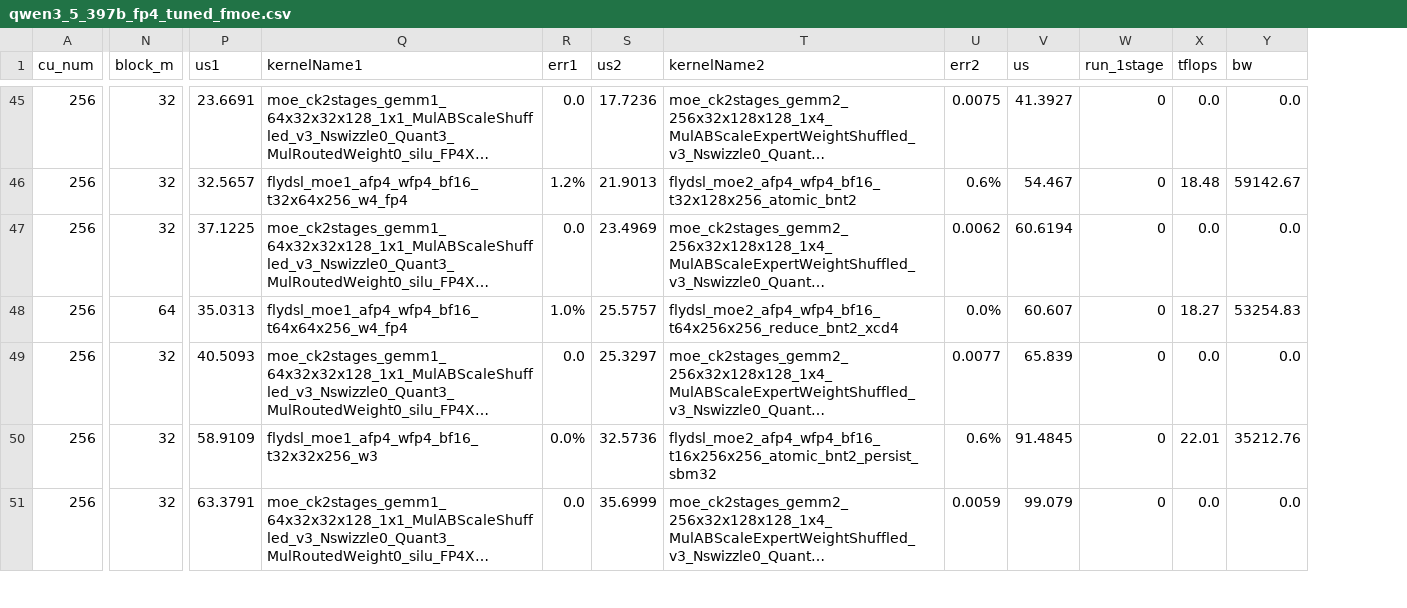
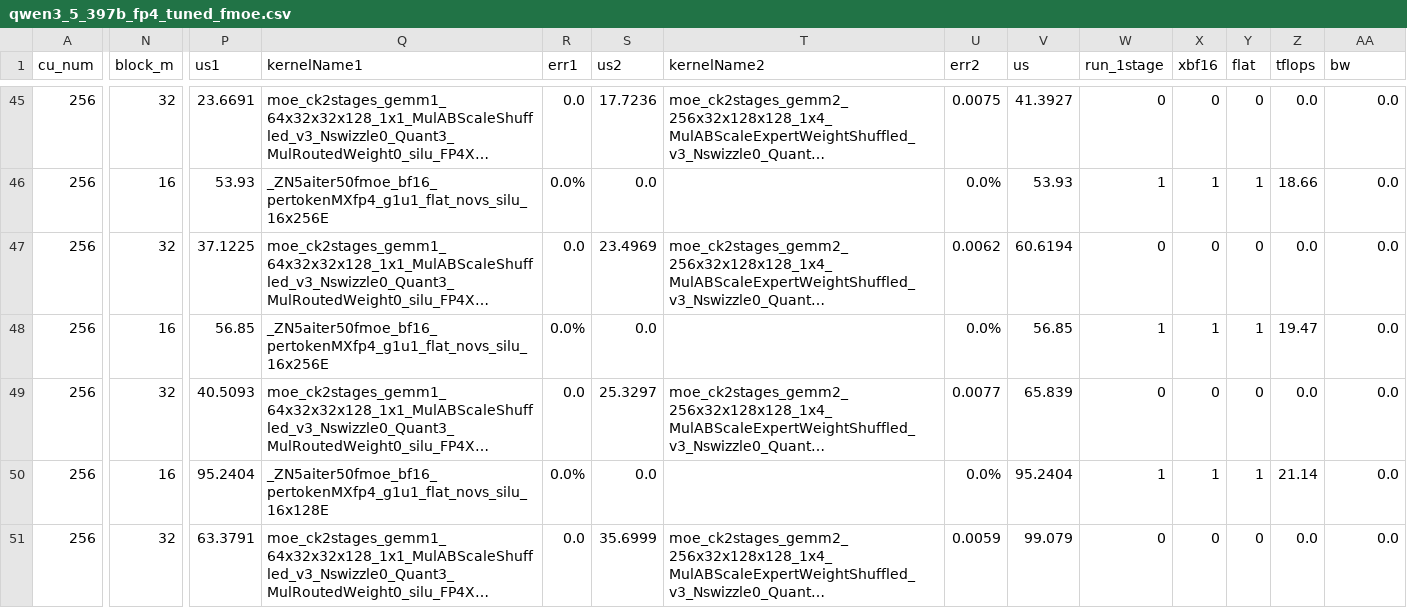
Before and after one commit to lucas-santos-amd/aiter, a CSV file: aiter/configs/model_configs/qwen3_5_397b_fp4_tuned_fmoe.csv, drawn as a sheet; only a part is shown, gaps mark what is left out; long unchanged cells end in …; addresses are those after the commit; the diff covers the shown part only; the diff names each change by its address in the sheet, - before the commit and + after, or states it on an @@ line.

```diff
--- a/aiter/configs/model_configs/qwen3_5_397b_fp4_tuned_fmoe.csv
+++ b/aiter/configs/model_configs/qwen3_5_397b_fp4_tuned_fmoe.csv
+column X (xbf16), rows 45-51: 0 | 1 | 0 | 1 | 0 | 1 | 0
+column Y (flat), rows 45-51: 0 | 1 | 0 | 1 | 0 | 1 | 0
-N46 (block_m): 32
+N46 (block_m): 16
-P46 (us1): 32.5657
+P46 (us1): 53.93
-Q46 (kernelName1): flydsl_moe1_afp4_wfp4_bf16_t32x64x256_w4_fp4
+Q46 (kernelName1): _ZN5aiter50fmoe_bf16_pertokenMXfp4_g1u1_flat_novs_silu_16x256E
-R46 (err1): 1.2%
+R46 (err1): 0.0%
-S46 (us2): 21.9013
+S46 (us2): 0.0
-T46 (kernelName2): flydsl_moe2_afp4_wfp4_bf16_t32x128x256_atomic_bnt2
+T46 (kernelName2): (empty)
-U46 (err2): 0.6%
+U46 (err2): 0.0%
-V46 (us): 54.467
+V46 (us): 53.93
-W46 (run_1stage): 0
+W46 (run_1stage): 1
-Z46 (tflops): 18.48
+Z46 (tflops): 18.66
-AA46 (bw): 59142.67
+AA46 (bw): 0.0
-N48 (block_m): 64
+N48 (block_m): 16
-P48 (us1): 35.0313
+P48 (us1): 56.85
-Q48 (kernelName1): flydsl_moe1_afp4_wfp4_bf16_t64x64x256_w4_fp4
+Q48 (kernelName1): _ZN5aiter50fmoe_bf16_pertokenMXfp4_g1u1_flat_novs_silu_16x256E
-R48 (err1): 1.0%
+R48 (err1): 0.0%
-S48 (us2): 25.5757
+S48 (us2): 0.0
-T48 (kernelName2): flydsl_moe2_afp4_wfp4_bf16_t64x256x256_reduce_bnt2_xcd4
+T48 (kernelName2): (empty)
-V48 (us): 60.607
+V48 (us): 56.85
-W48 (run_1stage): 0
+W48 (run_1stage): 1
-Z48 (tflops): 18.27
+Z48 (tflops): 19.47
-AA48 (bw): 53254.83
+AA48 (bw): 0.0
-N50 (block_m): 32
+N50 (block_m): 16
-P50 (us1): 58.9109
+P50 (us1): 95.2404
-Q50 (kernelName1): flydsl_moe1_afp4_wfp4_bf16_t32x32x256_w3
+Q50 (kernelName1): _ZN5aiter50fmoe_bf16_pertokenMXfp4_g1u1_flat_novs_silu_16x128E
-S50 (us2): 32.5736
+S50 (us2): 0.0
-T50 (kernelName2): flydsl_moe2_afp4_wfp4_bf16_t16x256x256_atomic_bnt2_persist_sbm32
+T50 (kernelName2): (empty)
-U50 (err2): 0.6%
+U50 (err2): 0.0%
-V50 (us): 91.4845
+V50 (us): 95.2404
-W50 (run_1stage): 0
+W50 (run_1stage): 1
-Z50 (tflops): 22.01
+Z50 (tflops): 21.14
-AA50 (bw): 35212.76
+AA50 (bw): 0.0
```
Also changed, not shown: 119 edited cells elsewhere in this file, 9 other files.
